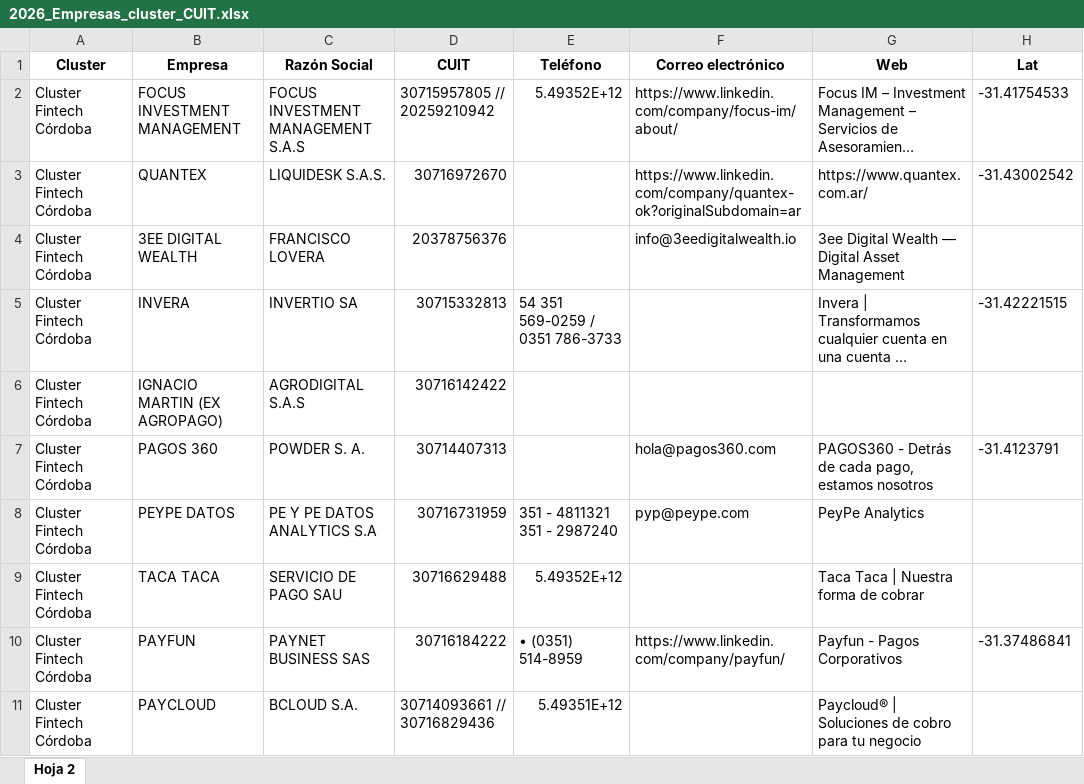
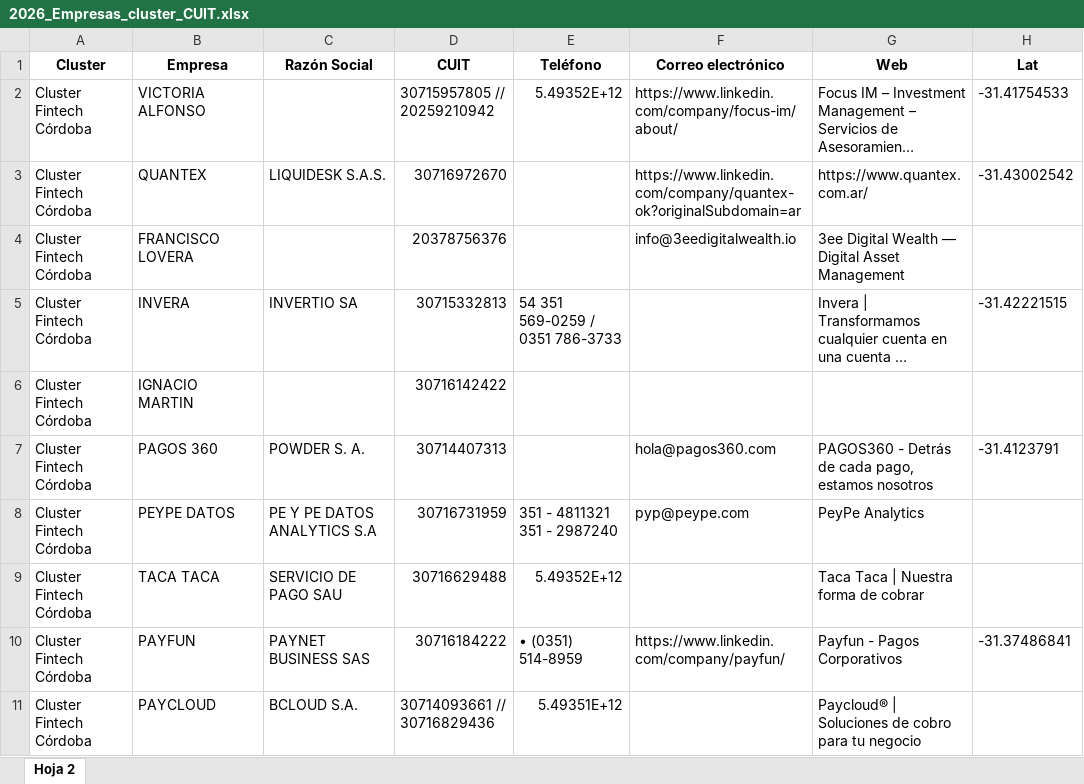
Before and after one commit to Rafaelh21/mapa-clusteres-cordoba, an Excel workbook: 2026_Empresas_cluster_CUIT.xlsx, sheet Hoja 2, drawn as a sheet; only a part is shown; long unchanged cells end in …; values as stored, in another font and other column widths than the file's, no borders; the diff covers the shown part only; the diff names each change by its address in the sheet, - before the commit and + after, or states it on an @@ line.

```diff
--- a/2026_Empresas_cluster_CUIT.xlsx (sheet Hoja 2)
+++ b/2026_Empresas_cluster_CUIT.xlsx (sheet Hoja 2)
-B2 (Empresa): FOCUS INVESTMENT MANAGEMENT
+B2 (Empresa): VICTORIA ALFONSO
-C2 (Razón Social): FOCUS INVESTMENT MANAGEMENT S.A.S
+C2 (Razón Social): (empty)
-B4 (Empresa): 3EE DIGITAL WEALTH
+B4 (Empresa): FRANCISCO LOVERA
-C4 (Razón Social): FRANCISCO LOVERA
+C4 (Razón Social): (empty)
-B6 (Empresa): IGNACIO MARTIN (EX AGROPAGO)
+B6 (Empresa): IGNACIO MARTIN
-C6 (Razón Social): AGRODIGITAL S.A.S
+C6 (Razón Social): (empty)
```
Also changed, not shown: 247 hidden or unhidden rows elsewhere in this sheet.
